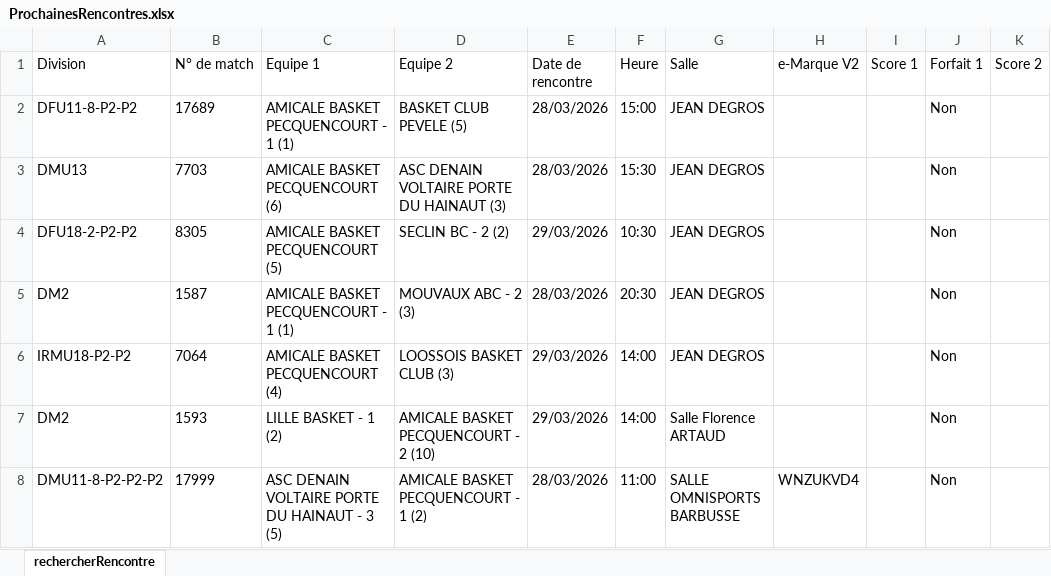
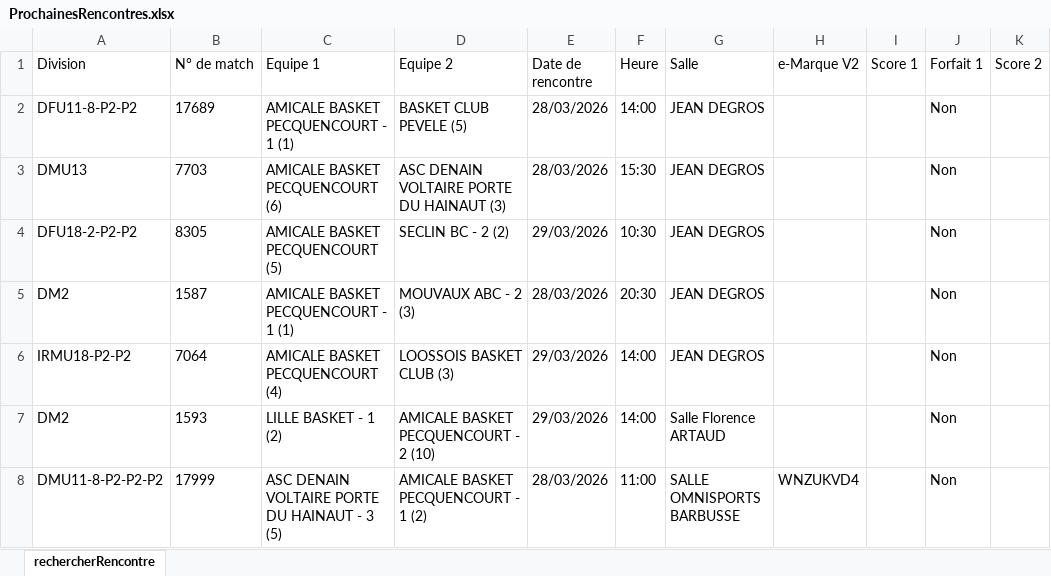
Before and after one commit to yoannvue/ABP.WebSite, an Excel workbook: data/rencontres/ProchainesRencontres.xlsx, sheet rechercherRencontre, drawn as a sheet; only a part is shown; values as stored, in another font and other column widths than the file's, no borders; the diff names each change by its address in the sheet, - before the commit and + after, or states it on an @@ line.

```diff
--- a/data/rencontres/ProchainesRencontres.xlsx (sheet rechercherRencontre)
+++ b/data/rencontres/ProchainesRencontres.xlsx (sheet rechercherRencontre)
-F2 (Heure): 15:00
+F2 (Heure): 14:00
```
Also changed, not shown: 2 other files.
